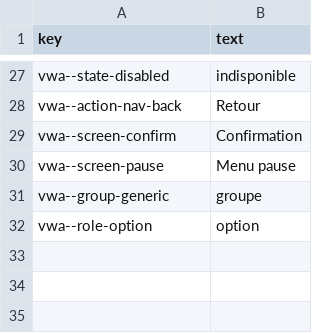
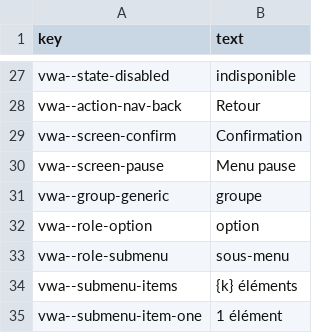
Before and after one commit to rashadnaqeeb/void-war-access, a CSV file: src/lang/vwa-fr.csv, drawn as a sheet; only a part is shown, gaps mark what is left out; the diff names each change by its address in the sheet, - before the commit and + after, or states it on an @@ line.

```diff
--- a/src/lang/vwa-fr.csv
+++ b/src/lang/vwa-fr.csv
+row 33: vwa--role-submenu | sous-menu
+row 34: vwa--submenu-items | {k} éléments
+row 35: vwa--submenu-item-one | 1 élément
```
Also changed, not shown: src/lang/vwa-de.csv, src/lang/vwa-en.csv, 9 other files.
